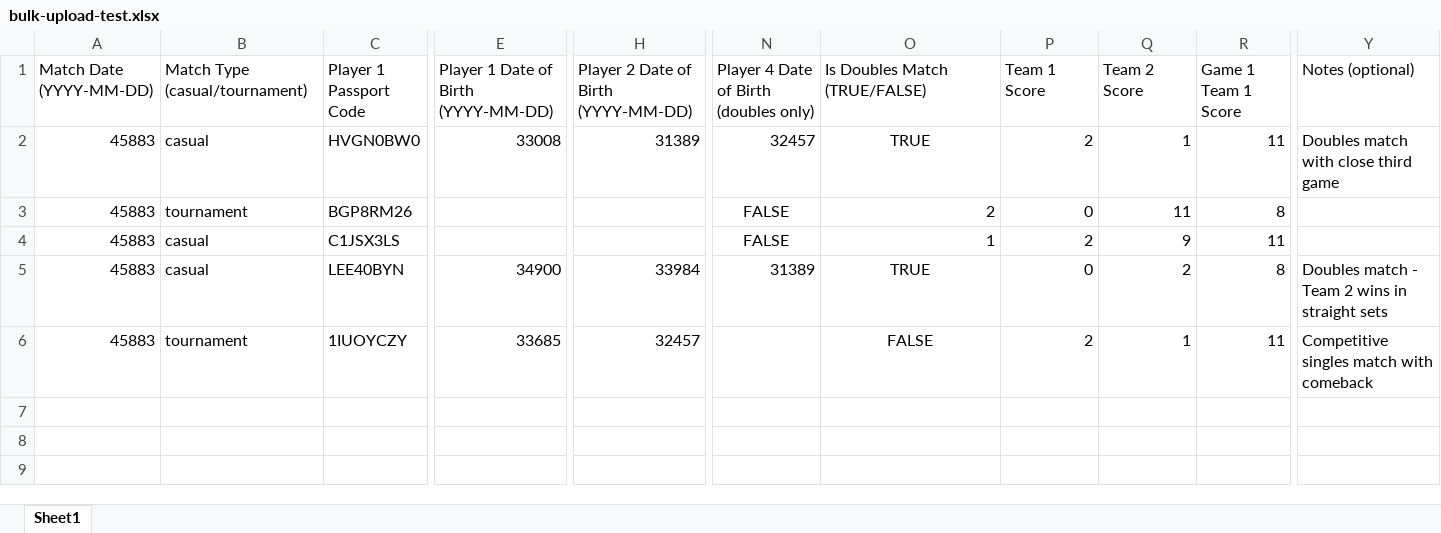
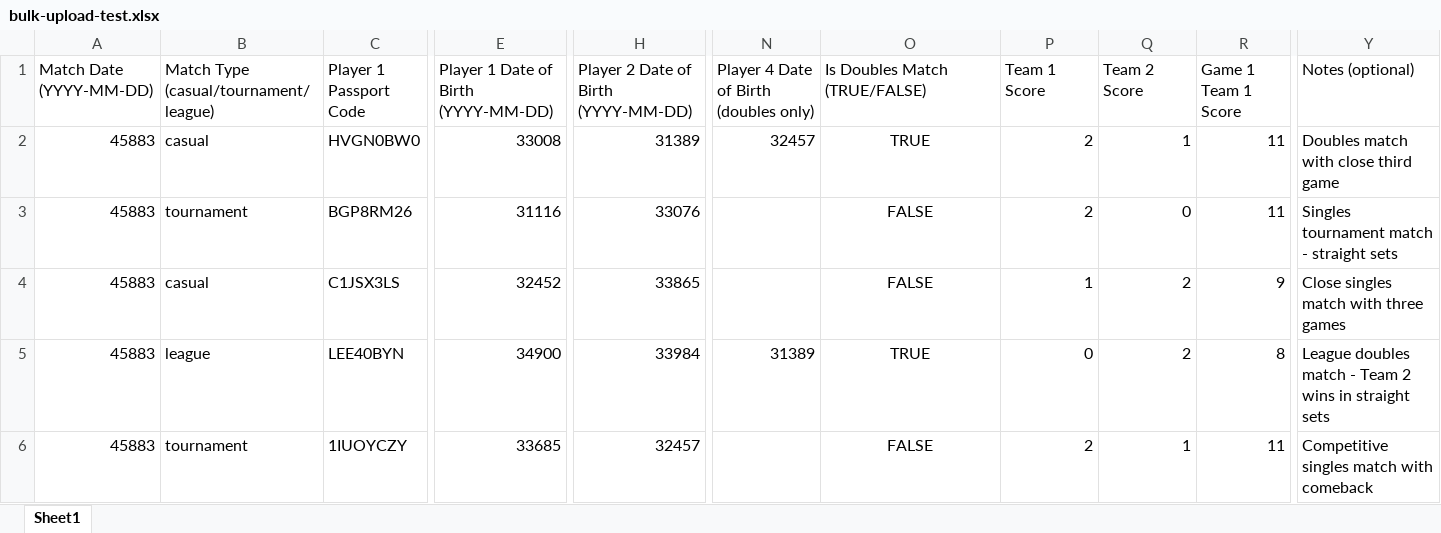
Before and after one commit to mightymaxworks/pickleplus, an Excel workbook: bulk-upload-test.xlsx, sheet Sheet1, drawn as a sheet; only a part is shown, gaps mark what is left out; values as stored, in another font and other column widths than the file's, no borders; the diff covers the shown part only; the diff names each change by its address in the sheet, - before the commit and + after, or states it on an @@ line.

```diff
--- a/bulk-upload-test.xlsx (sheet Sheet1)
+++ b/bulk-upload-test.xlsx (sheet Sheet1)
-B1: Match Type (casual/tournament)
+B1: Match Type (casual/tournament/league)
-E3: (empty)
+E3: 31116
-H3: (empty)
+H3: 33076
-N3:N4: FALSE
+N3:N4: (empty)
-O3 (Is Doubles Match (TRUE/FALSE)): 2
+O3 (Is Doubles Match (TRUE/FALSE)): FALSE
-O3:O4 alignment: right
+O3:O4 alignment: center
-P3 (Team 1 Score): 0
+P3 (Team 1 Score): 2
-Q3 (Team 2 Score): 11
+Q3 (Team 2 Score): 0
-R3 (Game 1 Team 1 Score): 8
+R3 (Game 1 Team 1 Score): 11
-Y3 (Notes (optional)): (empty)
+Y3 (Notes (optional)): Singles tournament match - straight sets
-E4: (empty)
+E4: 32452
-H4: (empty)
+H4: 33865
-O4 (Is Doubles Match (TRUE/FALSE)): 1
+O4 (Is Doubles Match (TRUE/FALSE)): FALSE
-P4 (Team 1 Score): 2
+P4 (Team 1 Score): 1
-Q4 (Team 2 Score): 9
+Q4 (Team 2 Score): 2
-R4 (Game 1 Team 1 Score): 11
+R4 (Game 1 Team 1 Score): 9
-Y4 (Notes (optional)): (empty)
+Y4 (Notes (optional)): Close singles match with three games
-B5: casual
+B5: league
-Y5 (Notes (optional)): Doubles match -…
+Y5 (Notes (optional)): League doubles match -…
```
Also changed, not shown: 11 edited cells elsewhere in this sheet, public/bulk-upload-test.xlsx, 5 other files.
